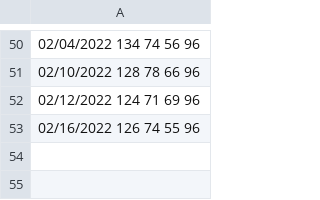
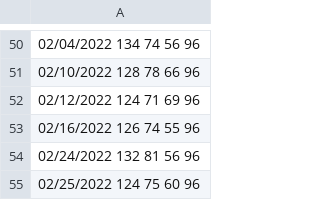
Before and after one commit to mat8025/GAPPS, a TSV file: DEMOS/Wex/DAT/bpp.tsv, drawn as a sheet; only a part is shown, gaps mark what is left out; the diff names each change by its address in the sheet, - before the commit and + after, or states it on an @@ line.

```diff
--- a/DEMOS/Wex/DAT/bpp.tsv
+++ b/DEMOS/Wex/DAT/bpp.tsv
+row 54: 02/24/2022 132 81 56 96
+row 55: 02/25/2022 124 75 60 96
```
Also changed, not shown: 9 other files.
